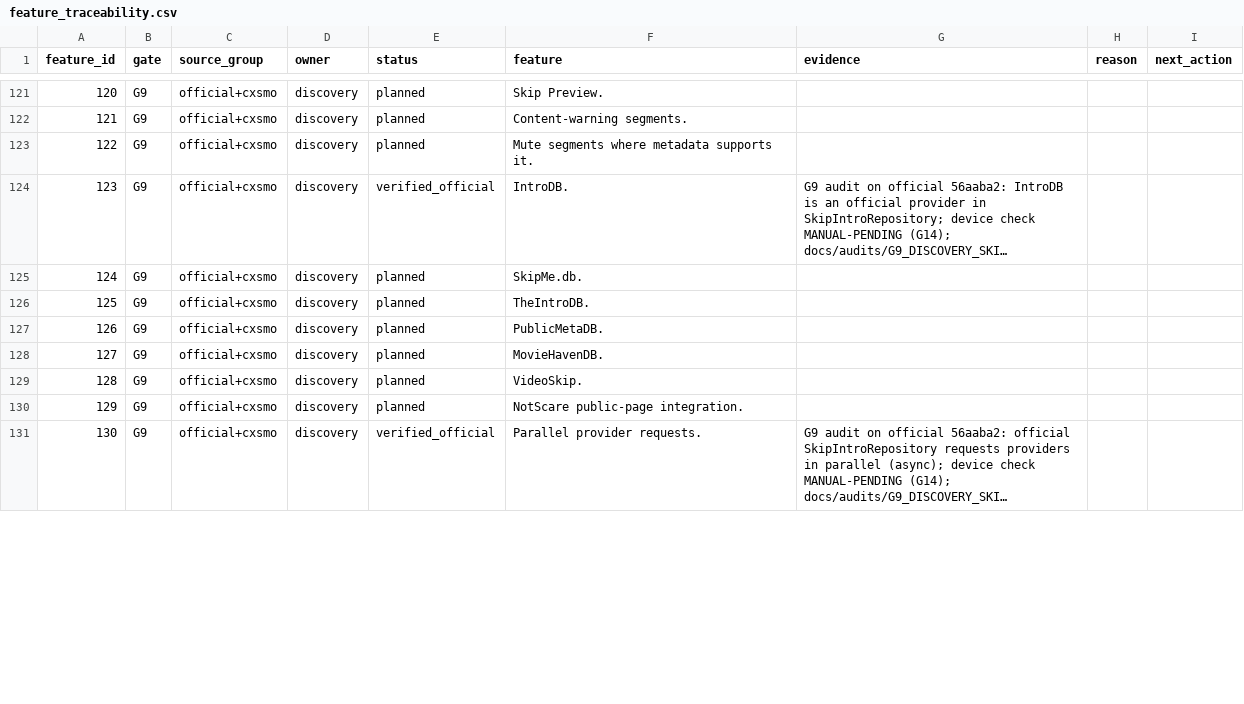
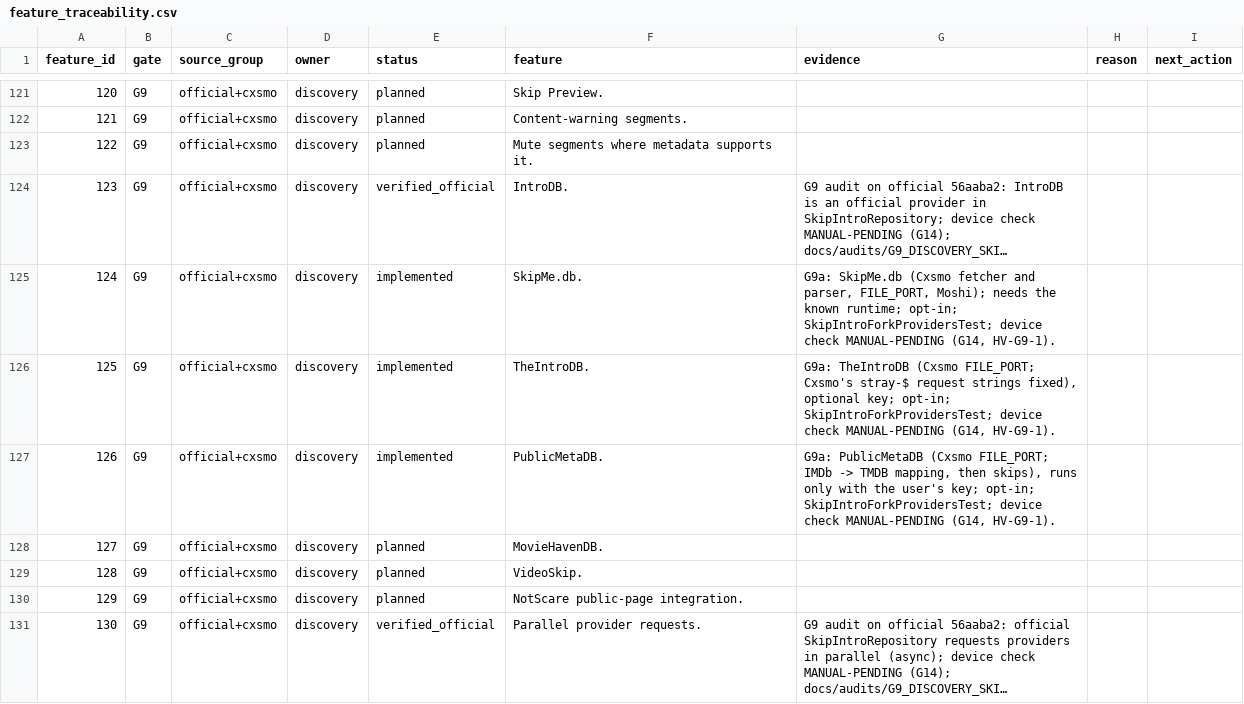
Before and after one commit to alrithy/NuvioTV, a CSV file: integration/feature_traceability.csv, drawn as a sheet; only a part is shown, gaps mark what is left out; long unchanged cells end in …; the diff covers the shown part only; the diff names each change by its address in the sheet, - before the commit and + after, or states it on an @@ line.

```diff
--- a/integration/feature_traceability.csv
+++ b/integration/feature_traceability.csv
-E125:E127 (status): planned
+E125:E127 (status): implemented
-G125 (evidence): (empty)
+G125 (evidence): G9a: SkipMe.db (Cxsmo fetcher and parser, FILE_PORT, Moshi); needs the known runtime; opt-in; SkipIntroForkProvidersTest; device check MANUAL-PENDING (G14, HV-G9-1).
-G126 (evidence): (empty)
+G126 (evidence): G9a: TheIntroDB (Cxsmo FILE_PORT; Cxsmo's stray-$ request strings fixed), optional key; opt-in; SkipIntroForkProvidersTest; device check MANUAL-PENDING (G14, HV-G9-1).
-G127 (evidence): (empty)
+G127 (evidence): G9a: PublicMetaDB (Cxsmo FILE_PORT; IMDb -> TMDB mapping, then skips), runs only with the user's key; opt-in; SkipIntroForkProvidersTest; device check MANUAL-PENDING (G14, HV-G9-1).
```
Also changed, not shown: 12 edited cells elsewhere in this file, 23 other files.
